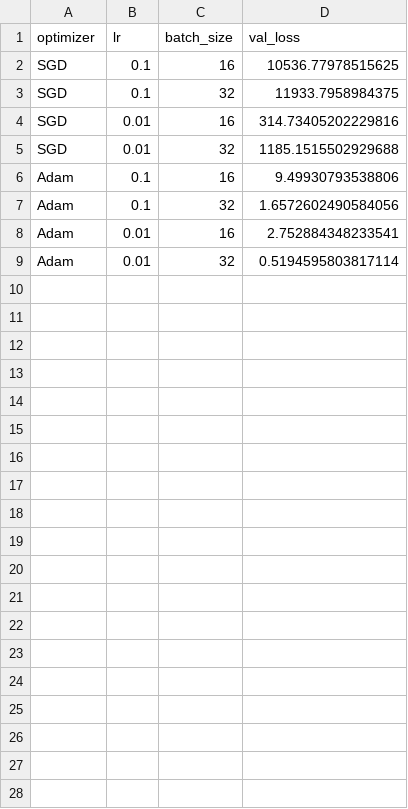
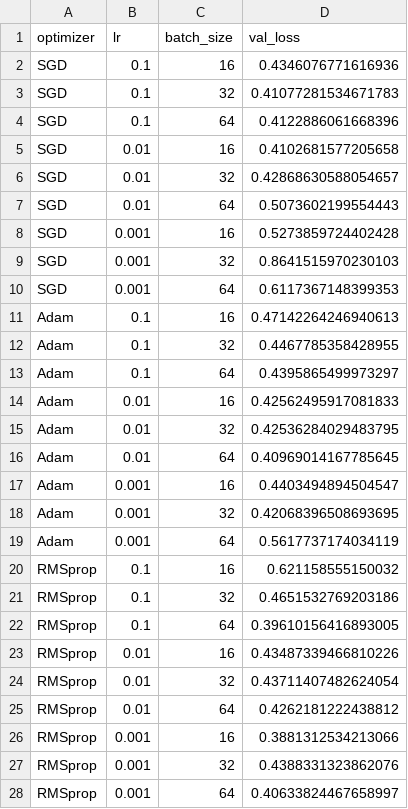
Before and after one commit to Scom19/Deep_learning, a CSV file: lesson2/homework/plots/hyperparam_results_cls.csv, drawn as a sheet.

Commit message:
change datasets to more indicative, update report

```diff
--- a/lesson2/homework/plots/hyperparam_results_cls.csv
+++ b/lesson2/homework/plots/hyperparam_results_cls.csv
@@ -1,9 +1,28 @@
 optimizer,lr,batch_size,val_loss
-SGD,0.1,16,10536.77978515625
-SGD,0.1,32,11933.7958984375
-SGD,0.01,16,314.73405202229816
-SGD,0.01,32,1185.1515502929688
-Adam,0.1,16,9.49930793538806
-Adam,0.1,32,1.6572602490584056
-Adam,0.01,16,2.752884348233541
-Adam,0.01,32,0.5194595803817114
+SGD,0.1,16,0.4346076771616936
+SGD,0.1,32,0.41077281534671783
+SGD,0.1,64,0.4122886061668396
+SGD,0.01,16,0.4102681577205658
+SGD,0.01,32,0.42868630588054657
+SGD,0.01,64,0.5073602199554443
+SGD,0.001,16,0.5273859724402428
+SGD,0.001,32,0.8641515970230103
+SGD,0.001,64,0.6117367148399353
+Adam,0.1,16,0.47142264246940613
+Adam,0.1,32,0.4467785358428955
+Adam,0.1,64,0.4395865499973297
+Adam,0.01,16,0.42562495917081833
+Adam,0.01,32,0.42536284029483795
+Adam,0.01,64,0.40969014167785645
+Adam,0.001,16,0.4403494894504547
+Adam,0.001,32,0.42068396508693695
+Adam,0.001,64,0.5617737174034119
+RMSprop,0.1,16,0.621158555150032
+RMSprop,0.1,32,0.4651532769203186
+RMSprop,0.1,64,0.39610156416893005
+RMSprop,0.01,16,0.43487339466810226
+RMSprop,0.01,32,0.43711407482624054
+RMSprop,0.01,64,0.4262181222438812
+RMSprop,0.001,16,0.3881312534213066
+RMSprop,0.001,32,0.4388331323862076
+RMSprop,0.001,64,0.40633824467658997
```
Also changed, not shown: 23 other files.
